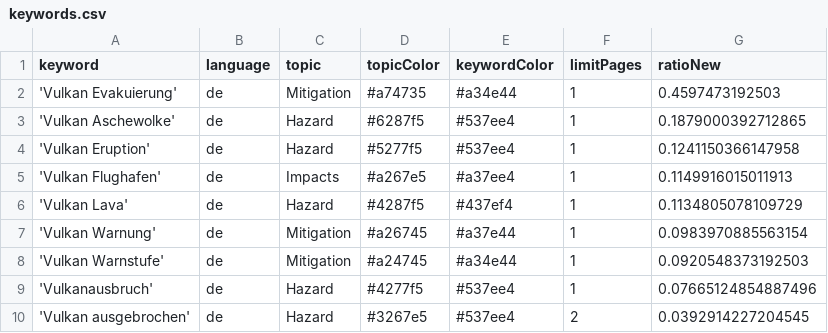
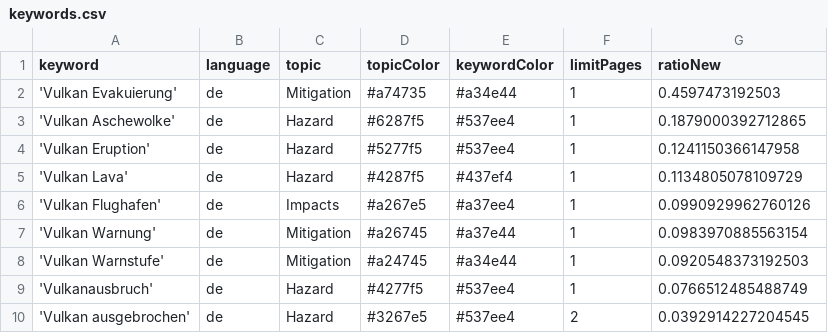
Before and after one commit to paularicarda-news/volcanoIsComing, a CSV file: keywords.csv, drawn as a sheet.

Commit message:
Commit from GitHub Actions (harvest:0.0)

```diff
--- a/keywords.csv
+++ b/keywords.csv
@@ -4,7 +4,7 @@ keyword,language,topic,topicColor,keywordColor,limitPages,ratioNew
 'Vulkan Eruption',de,Hazard,#5277f5,#537ee4,1,0.1241150366147958
-'Vulkan Flughafen',de,Impacts,#a267e5,#a37ee4,1,0.1149916015011913
 'Vulkan Lava',de,Hazard,#4287f5,#437ef4,1,0.1134805078109729
+'Vulkan Flughafen',de,Impacts,#a267e5,#a37ee4,1,0.0990929962760126
 'Vulkan Warnung',de,Mitigation,#a26745,#a37e44,1,0.0983970885563154
 'Vulkan Warnstufe',de,Mitigation,#a24745,#a34e44,1,0.0920548373192503
-'Vulkanausbruch',de,Hazard,#4277f5,#537ee4,1,0.07665124854887496
+'Vulkanausbruch',de,Hazard,#4277f5,#537ee4,1,0.0766512485488749
 'Vulkan ausgebrochen',de,Hazard,#3267e5,#537ee4,2,0.0392914227204545
```
